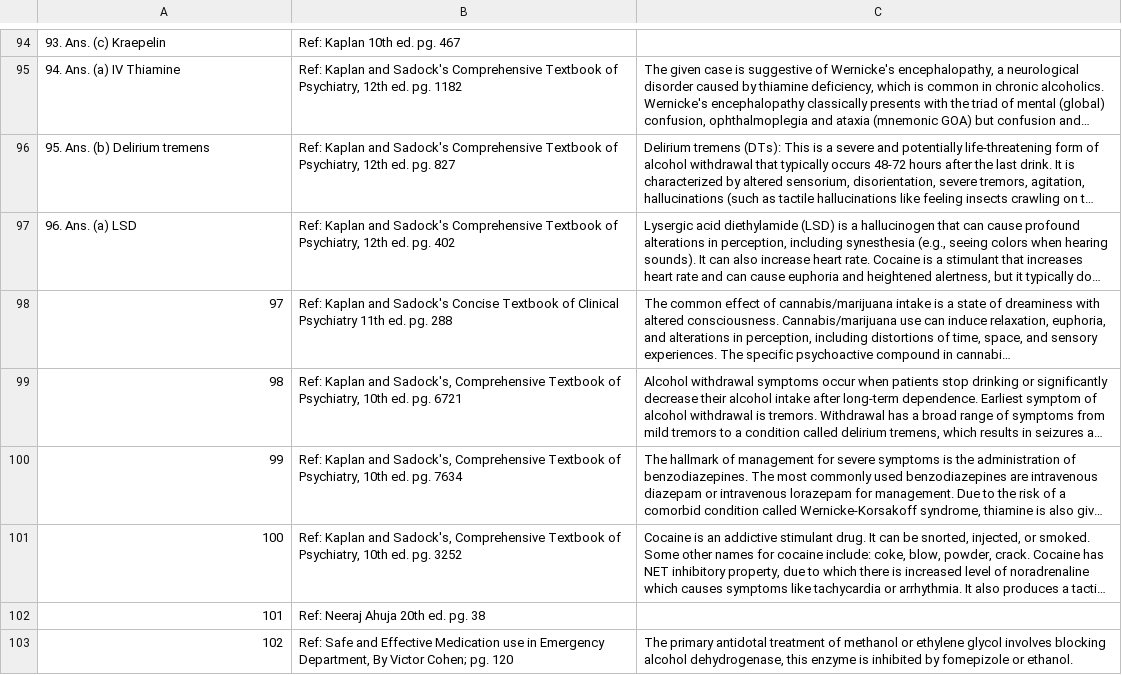
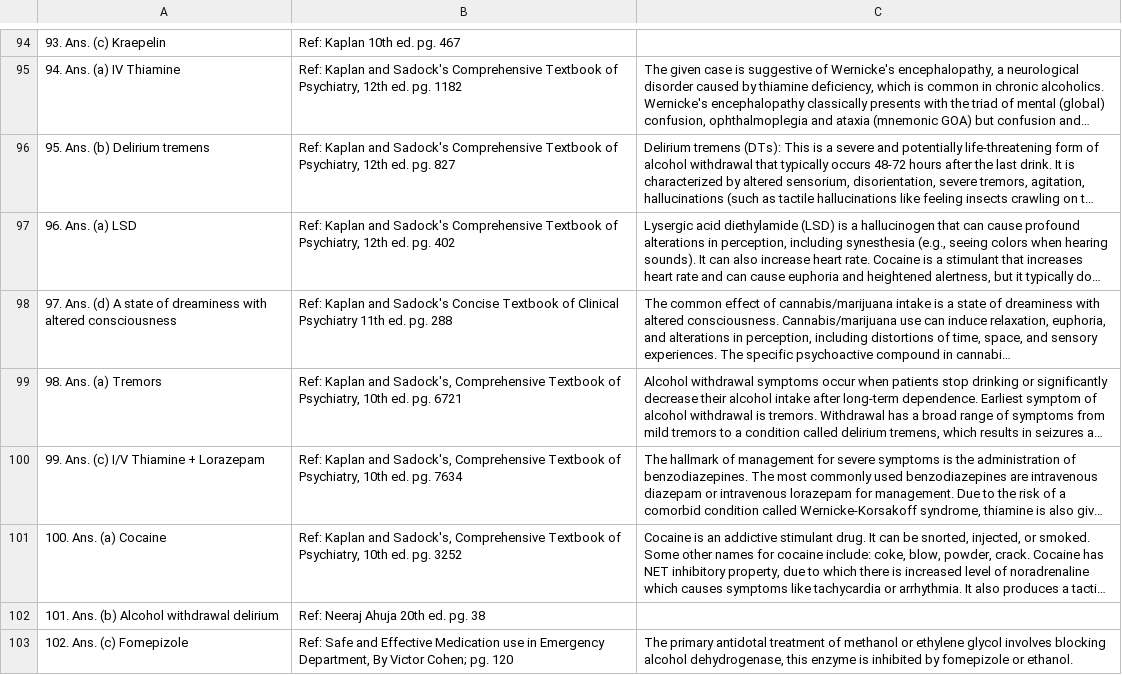
Before and after one commit to skandydoc/instagram-automation-tool, a CSV file: q.csv, drawn as a sheet; only a part is shown, gaps mark what is left out; long unchanged cells end in …; the diff covers the shown part only; the diff names each change by its address in the sheet, - before the commit and + after, or states it on an @@ line.

```diff
--- a/q.csv
+++ b/q.csv
-A98: 97
+A98: 97. Ans. (d) A state of dreaminess with altered consciousness
-A99: 98
+A99: 98. Ans. (a) Tremors
-A100: 99
+A100: 99. Ans. (c) I/V Thiamine + Lorazepam
-A101: 100
+A101: 100. Ans. (a) Cocaine
-A102: 101
+A102: 101. Ans. (b) Alcohol withdrawal delirium
-A103: 102
+A103: 102. Ans. (c) Fomepizole
```
Also changed, not shown: 14 added rows, 1 removed row and 1 edited cell elsewhere in this file, 18 other files.
